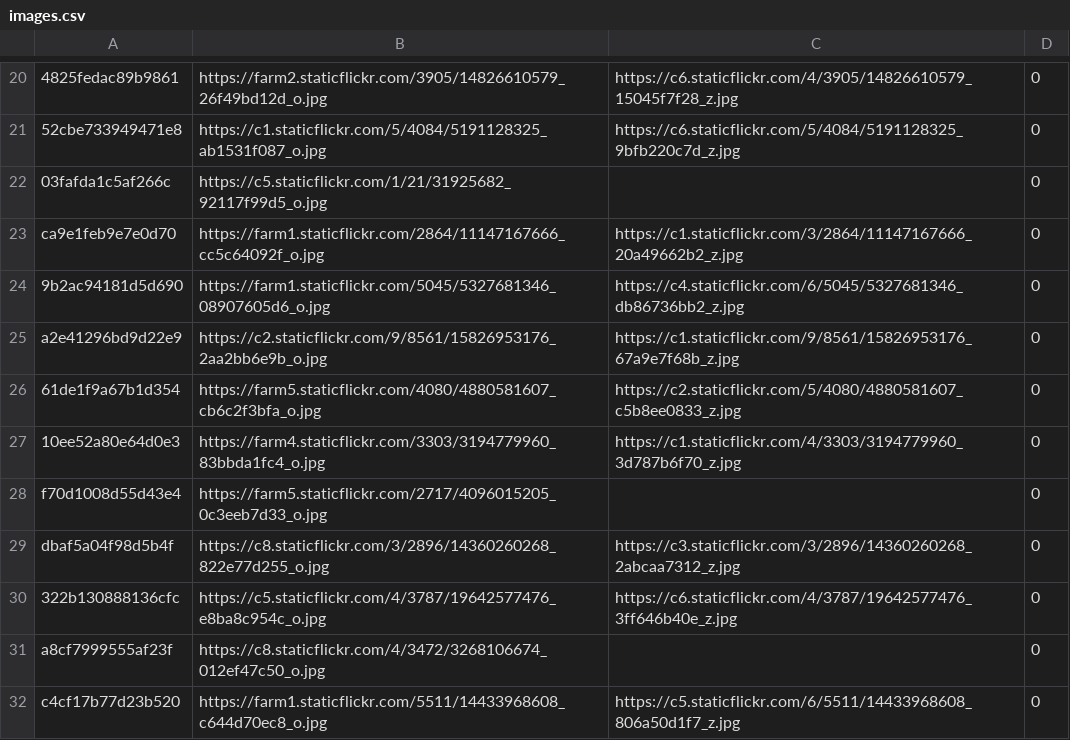
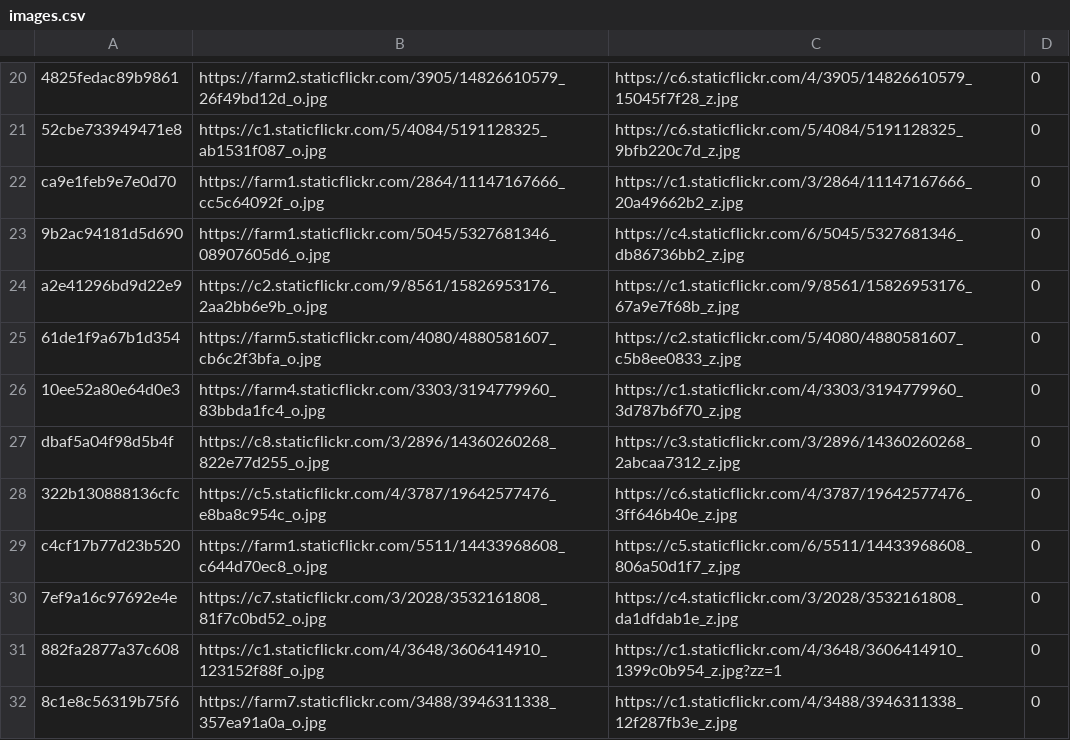
Before and after one commit to amirali-shfz/Label.ai, a CSV file: dataset_processing/test_dataset/images.csv, drawn as a sheet; only a part is shown, gaps mark what is left out; the shorter side is filled out with more unchanged rows; the diff names each change by its address in the sheet, - before the commit and + after, or states it on an @@ line.

```diff
--- a/dataset_processing/test_dataset/images.csv
+++ b/dataset_processing/test_dataset/images.csv
-row 22: 03fafda1c5af266c | https://c5.staticflickr.com/1/21/31925682_92117f99d5_o.jpg |  | 0
-row 28: f70d1008d55d43e4 | https://farm5.staticflickr.com/2717/4096015205_0c3eeb7d33_o.jpg |  | 0
-row 31: a8cf7999555af23f | https://c8.staticflickr.com/4/3472/3268106674_012ef47c50_o.jpg |  | 0
```
Also changed, not shown: dataset_processing/test_dataset/classifications.csv, 2 other files.
